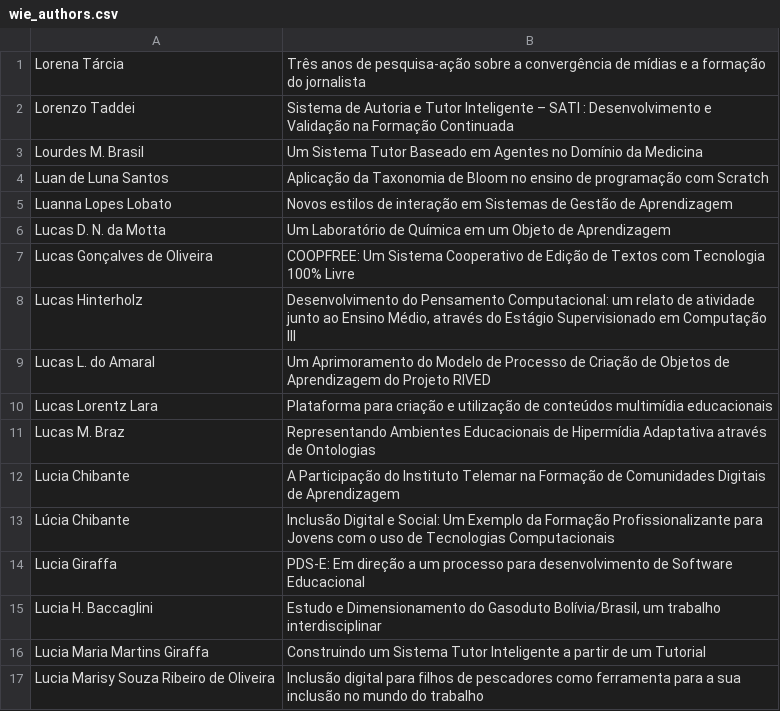
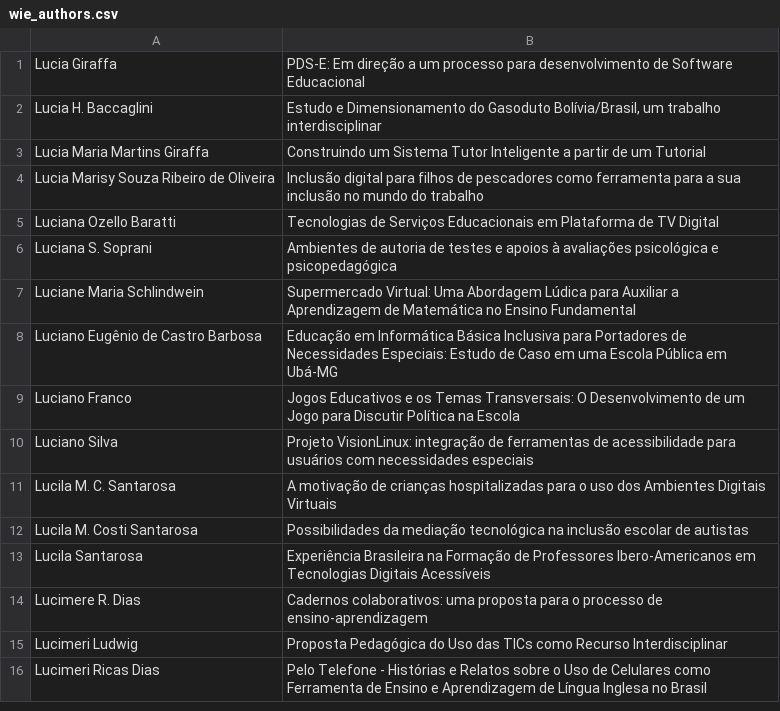
Before and after one commit to sergioamorim/lattes_mining, a CSV file: wie_authors.csv, drawn as a sheet; only a part is shown; the shorter side is filled out with more unchanged rows.

```diff
--- a/wie_authors.csv
+++ b/wie_authors.csv
@@ -1,14 +1 @@
-Lorena Tárcia,Três anos de pesquisa-ação sobre a convergência de mídias e a formação do jornalista
-Lorenzo Taddei,Sistema de Autoria e Tutor Inteligente – SATI : Desenvolvimento e Validação na Formação Continuada
-Lourdes M. Brasil,Um Sistema Tutor Baseado em Agentes no Domínio da Medicina
-Luan de Luna Santos,Aplicação da Taxonomia de Bloom no ensino de programação com Scratch
-Luanna Lopes Lobato,Novos estilos de interação em Sistemas de Gestão de Aprendizagem
-Lucas D. N. da Motta,Um Laboratório de Química em um Objeto de Aprendizagem
-Lucas Gonçalves de Oliveira,COOPFREE: Um Sistema Cooperativo de Edição de Textos com Tecnologia 100% Livre
-Lucas Hinterholz,"Desenvolvimento do Pensamento Computacional: um relato de atividade junto ao Ensino Médio, através do Estágio Supervisionado em Computação III"
-Lucas L. do Amaral,Um Aprimoramento do Modelo de Processo de Criação de Objetos de Aprendizagem do Projeto RIVED
-Lucas Lorentz Lara,Plataforma para criação e utilização de conteúdos multimídia educacionais
-Lucas M. Braz,Representando Ambientes Educacionais de Hipermídia Adaptativa através de Ontologias
-Lucia Chibante,A Participação do Instituto Telemar na Formação de Comunidades Digitais de Aprendizagem
-Lúcia Chibante,Inclusão Digital e Social: Um Exemplo da Formação Profissionalizante para Jovens com o uso de Tecnologias Computacionais
 Lucia Giraffa,PDS-E: Em direção a um processo para desenvolvimento de Software Educacional
```
Also changed, not shown: wie_downloaded.csv, wie_error.csv, 4 other files.
